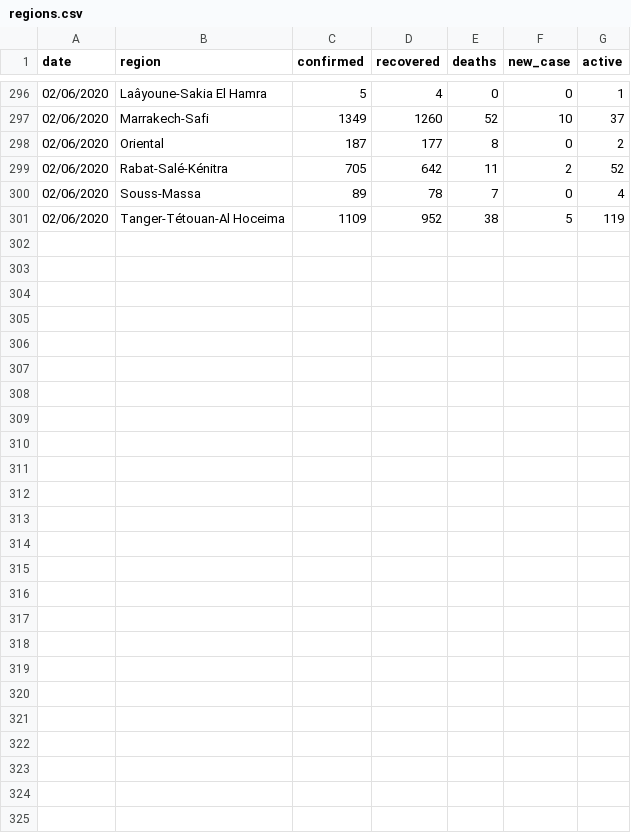
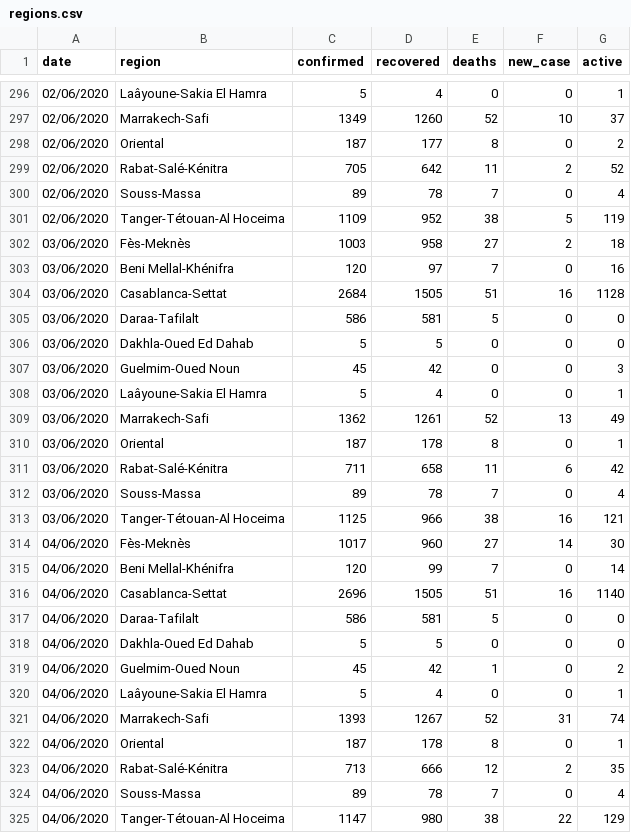
Before and after one commit to chichak/Covid_data_morocco, a CSV file: regions.csv, drawn as a sheet; only a part is shown, gaps mark what is left out.

Commit message:
Update regions.csv

```diff
--- a/regions.csv
+++ b/regions.csv
@@ -301 +301,25 @@
 02/06/2020,Tanger-Tétouan-Al Hoceima,1109,952,38,5,119
+03/06/2020,Fès-Meknès,1003,958,27,2,18
+03/06/2020,Beni Mellal-Khénifra,120,97,7,0,16
+03/06/2020,Casablanca-Settat,2684,1505,51,16,1128
+03/06/2020,Daraa-Tafilalt,586,581,5,0,0
+03/06/2020,Dakhla-Oued Ed Dahab,5,5,0,0,0
+03/06/2020,Guelmim-Oued Noun,45,42,0,0,3
+03/06/2020,Laâyoune-Sakia El Hamra,5,4,0,0,1
+03/06/2020,Marrakech-Safi,1362,1261,52,13,49
+03/06/2020,Oriental,187,178,8,0,1
+03/06/2020,Rabat-Salé-Kénitra,711,658,11,6,42
+03/06/2020,Souss-Massa,89,78,7,0,4
+03/06/2020,Tanger-Tétouan-Al Hoceima,1125,966,38,16,121
+04/06/2020,Fès-Meknès,1017,960,27,14,30
+04/06/2020,Beni Mellal-Khénifra,120,99,7,0,14
+04/06/2020,Casablanca-Settat,2696,1505,51,16,1140
+04/06/2020,Daraa-Tafilalt,586,581,5,0,0
+04/06/2020,Dakhla-Oued Ed Dahab,5,5,0,0,0
+04/06/2020,Guelmim-Oued Noun,45,42,1,0,2
+04/06/2020,Laâyoune-Sakia El Hamra,5,4,0,0,1
+04/06/2020,Marrakech-Safi,1393,1267,52,31,74
+04/06/2020,Oriental,187,178,8,0,1
+04/06/2020,Rabat-Salé-Kénitra,713,666,12,2,35
+04/06/2020,Souss-Massa,89,78,7,0,4
+04/06/2020,Tanger-Tétouan-Al Hoceima,1147,980,38,22,129
```
